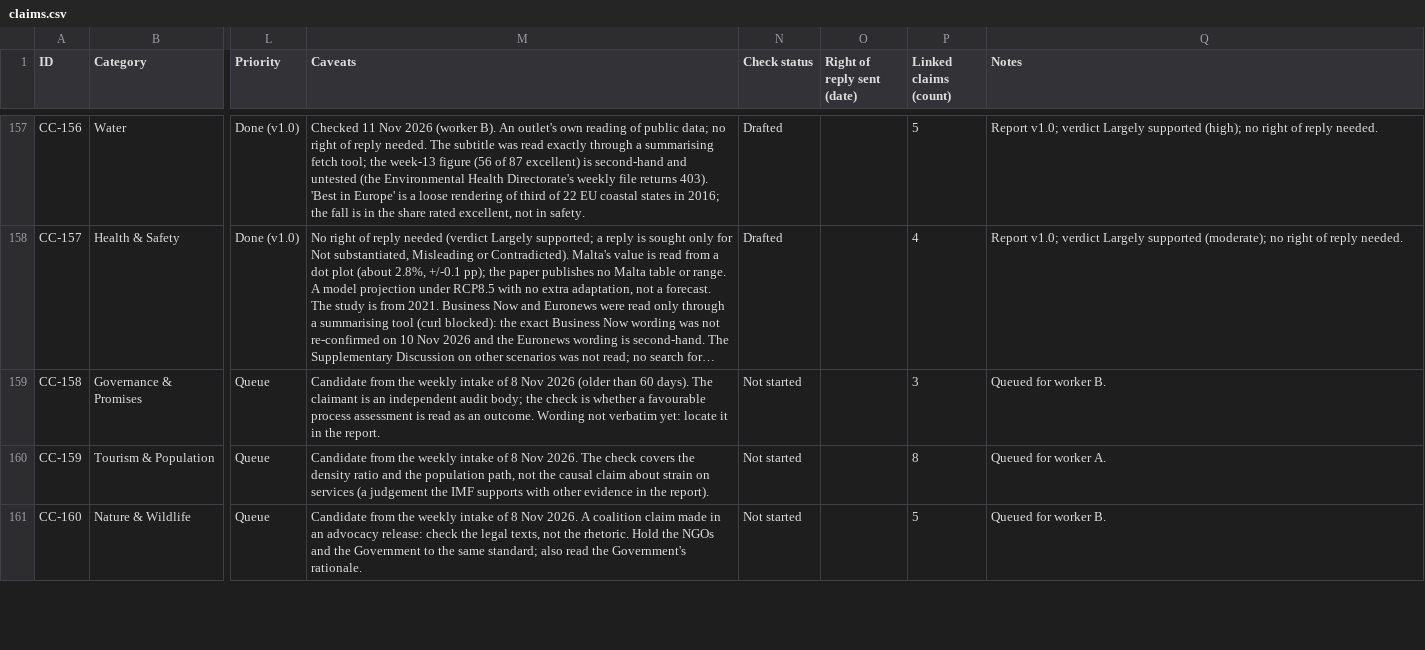
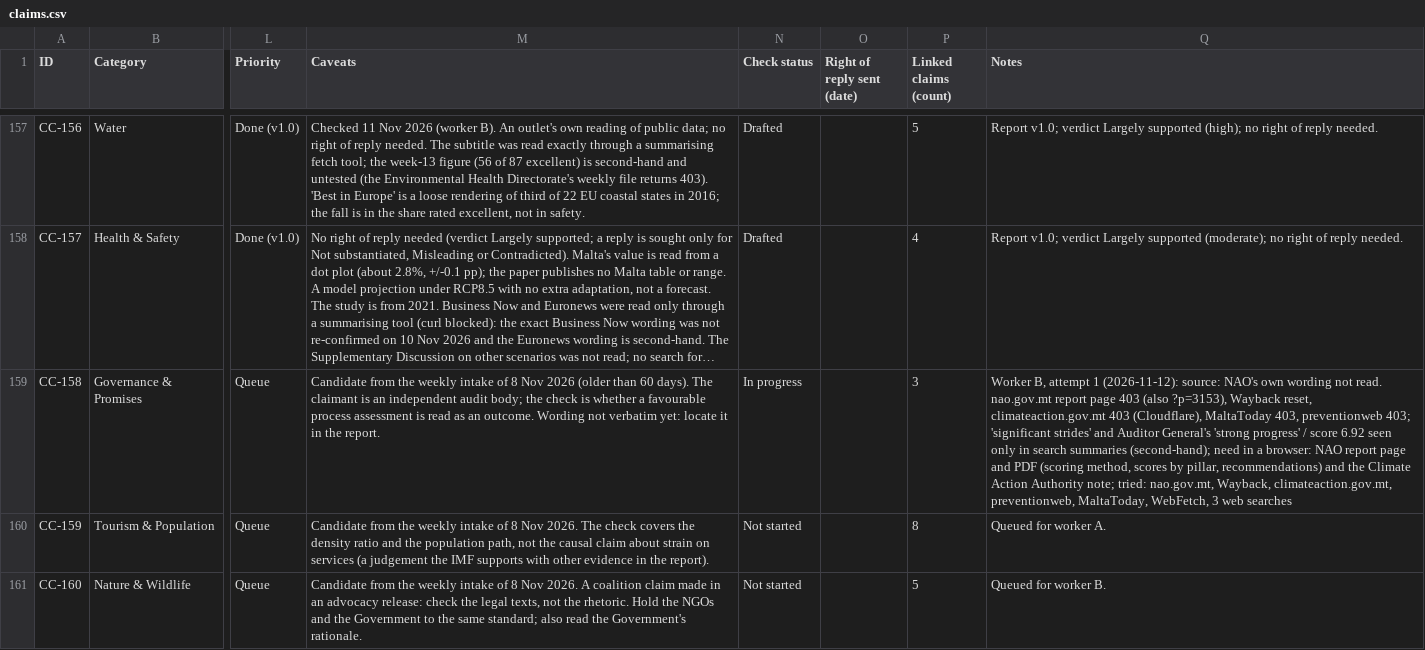
Before and after one commit to leandergrech/Mizien, a CSV file: data/claims.csv, drawn as a sheet; only a part is shown, gaps mark what is left out; long unchanged cells end in …; the diff names each change by its address in the sheet, - before the commit and + after, or states it on an @@ line.

```diff
--- a/data/claims.csv
+++ b/data/claims.csv
-N159 (Check status): Not started
+N159 (Check status): In progress
-Q159 (Notes): Queued for worker B.
+Q159 (Notes): Worker B, attempt 1 (2026-11-12): source: NAO's own wording not read. nao.gov.mt report page 403 (also ?p=3153), Wayback reset, climateaction.gov.mt 403 (Cloudflare), MaltaToday 403, preventionweb 403; 'significant strides' and Auditor General's 'strong progress' / score 6.92 seen only in search summaries (second-hand); need in a browser: NAO report page and PDF (scoring method, scores by pillar, recommendations) and the Climate Action Authority note; tried: nao.gov.mt, Wayback, climateaction.gov.mt, preventionweb, MaltaToday, WebFetch, 3 web searches
```
Also changed, not shown: data/queue.csv, data/sources.csv, 6 other files.
